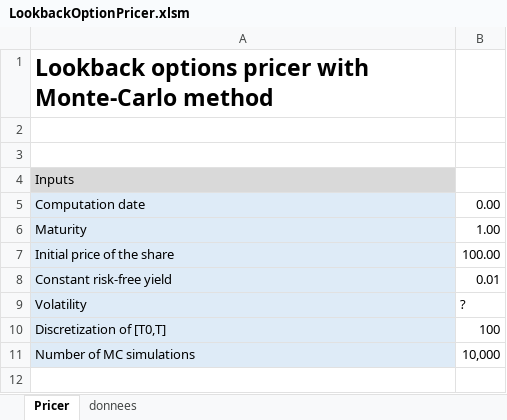
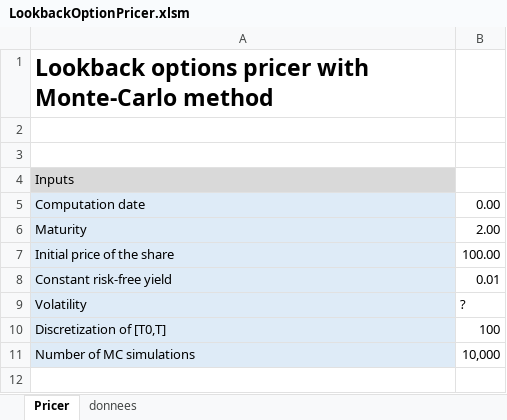
Before and after one commit to ggabimoran/LookbackOptionPricer, an Excel workbook: LookbackOptionPricer.xlsm, sheet Pricer, drawn as a sheet; only a part is shown; values as stored, in another font and other column widths than the file's, no borders; charts and pictures not drawn; the diff names each change by its address in the sheet, - before the commit and + after, or states it on an @@ line.

```diff
--- a/LookbackOptionPricer.xlsm (sheet Pricer)
+++ b/LookbackOptionPricer.xlsm (sheet Pricer)
-B6: 1.00
+B6: 2.00
```
Also changed, not shown: charts or pictures, 1 other file.
